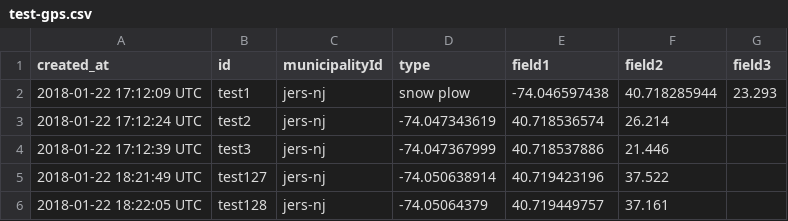
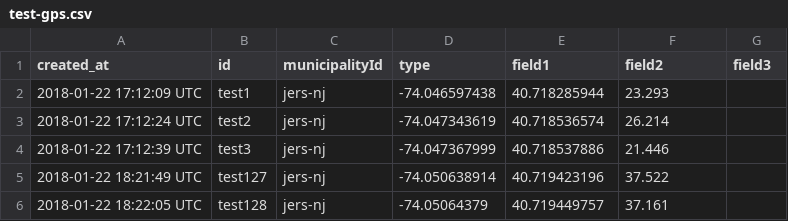
Before and after one commit to cpenalosa/staeGPS, a CSV file: test-gps.csv, drawn as a sheet; only a part is shown.

Commit message:
Update test-gps.csv

```diff
--- a/test-gps.csv
+++ b/test-gps.csv
@@ -1,3 +1,3 @@
 created_at,id,municipalityId,type, field1,field2,field3
-2018-01-22 17:12:09 UTC,test1,"jers-nj",snow plow,-74.046597438,40.718285944,23.293
+2018-01-22 17:12:09 UTC,test1,"jers-nj",-74.046597438,40.718285944,23.293
 2018-01-22 17:12:24 UTC,test2,"jers-nj",-74.047343619,40.718536574,26.214
```
